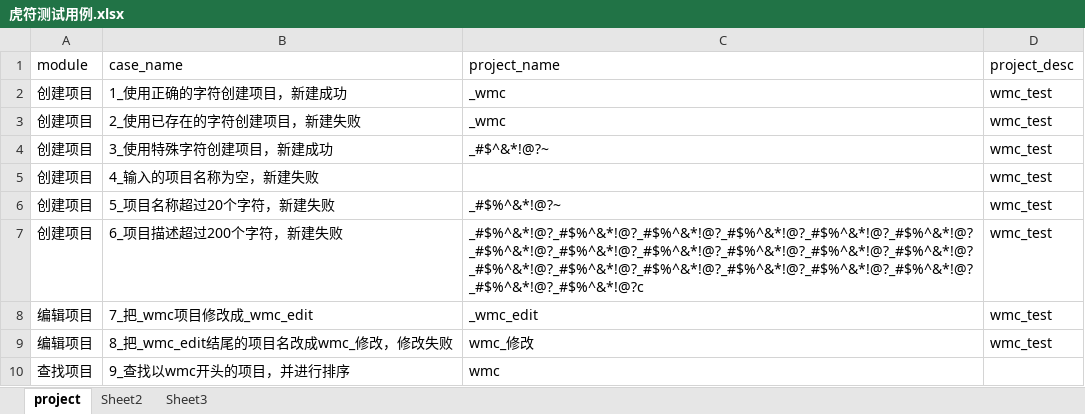
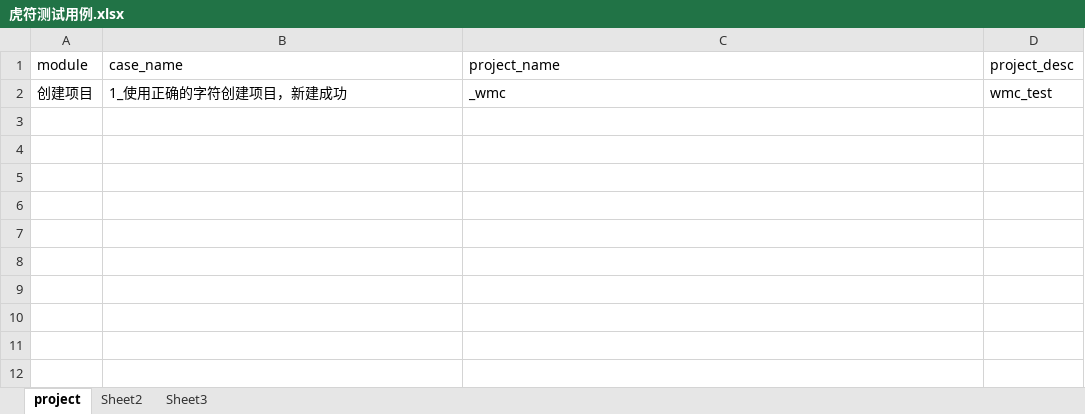
Before and after one commit to wmengchen/hufu_ui, an Excel workbook: database/虎符测试用例.xlsx, sheet project, drawn as a sheet; values as stored, in another font and other column widths than the file's, no borders; the diff names each change by its address in the sheet, - before the commit and + after, or states it on an @@ line.

```diff
--- a/database/虎符测试用例.xlsx (sheet project)
+++ b/database/虎符测试用例.xlsx (sheet project)
-row 3: 创建项目 | 2_使用已存在的字符创建项目，新建失败 | _wmc | wmc_test
-row 4: 创建项目 | 3_使用特殊字符创建项目，新建成功 | _#$^&*!@?~ | wmc_test
-row 5: 创建项目 | 4_输入的项目名称为空，新建失败 |  | wmc_test
-row 6: 创建项目 | 5_项目名称超过20个字符，新建失败 | _#$%^&*!@?~ | wmc_test
-row 7: 创建项目 | 6_项目描述超过200个字符，新建失败 | _#$%^&*!@?_#$%^&*!@?_#$%^&*!@?_#$%^&*!@?_#$%^&*!@?_#$%^&*!@?_#$%^&*!@?_#$%^&*!@?_#$%^&*!@?_#$%^&*!@?_#$%^&*!@?_#$%^&*!@?_#$%^&*!@?_#$%^&*!@?_#$%^&*!@?_#$%^&*!@?_#$%^&*!@?_#$%^&*!@?_#$%^&*!@?_#$%^&*!@?c | wmc_test
-row 8: 编辑项目 | 7_把_wmc项目修改成_wmc_edit | _wmc_edit | wmc_test
-row 9: 编辑项目 | 8_把_wmc_edit结尾的项目名改成wmc_修改，修改失败 | wmc_修改 | wmc_test
-row 10: 查找项目 | 9_查找以wmc开头的项目，并进行排序 | wmc
```
Also changed, not shown: sheet Sheet2, 4 other files.
